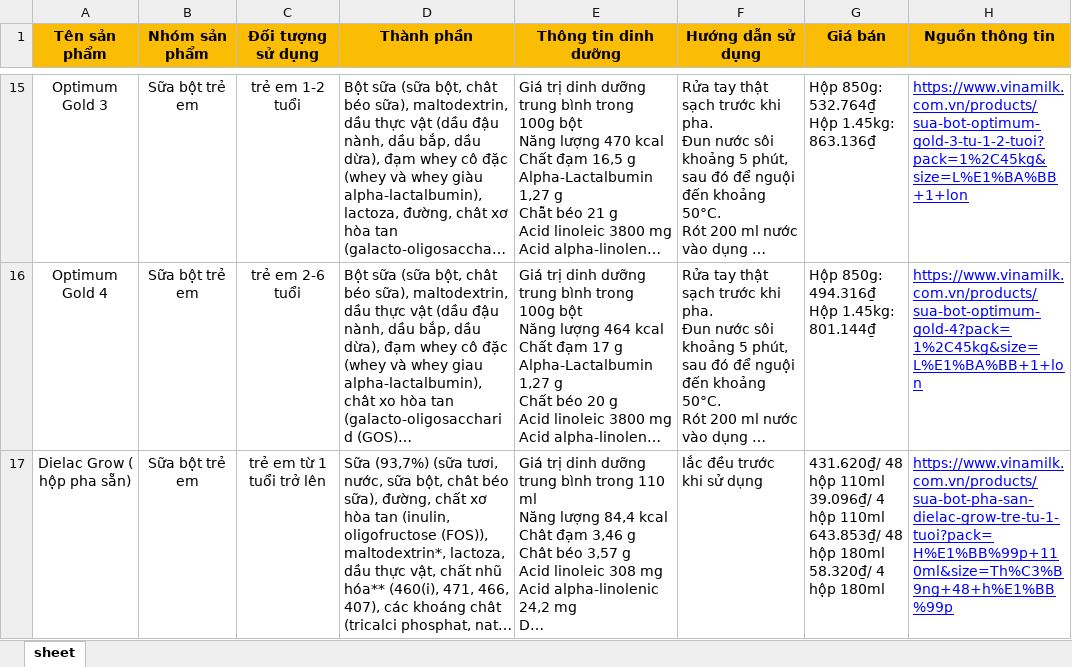
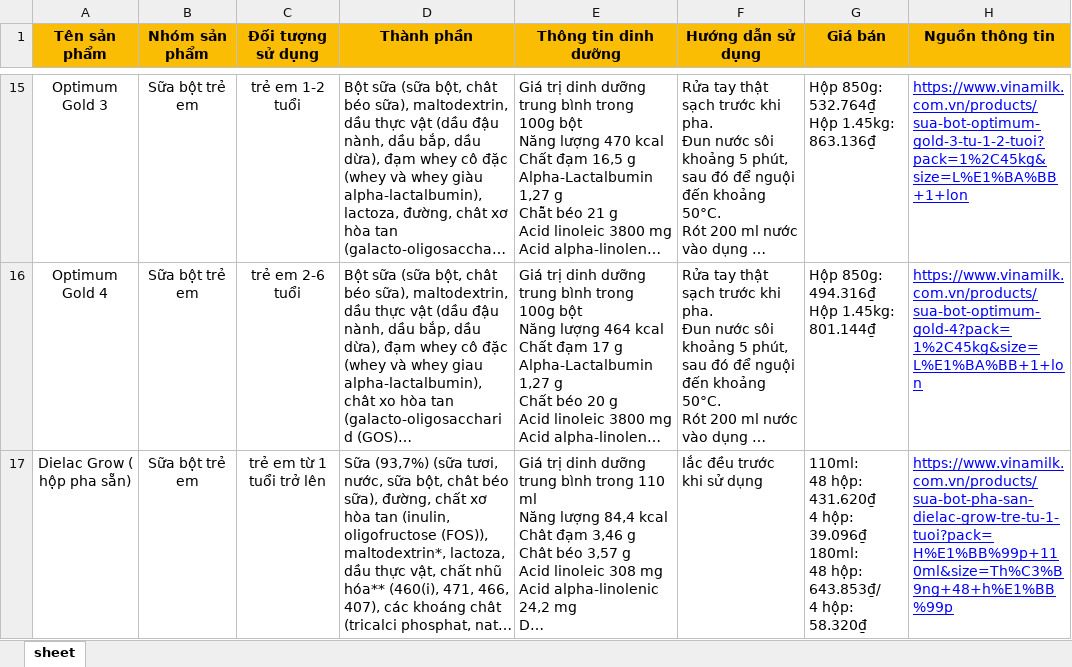
Before and after one commit to thuuyendo05-create/vinamilk-ai-chatbot, an Excel workbook: VINAMILK.xlsx, sheet sheet, drawn as a sheet; only a part is shown, gaps mark what is left out; long unchanged cells end in …; values as stored, in another font and other column widths than the file's, no borders; charts and pictures not drawn; ↵ is a line break in a cell; the diff covers the shown part only; the diff names each change by its address in the sheet, - before the commit and + after, or states it on an @@ line.

Commit message:
Add files via upload

```diff
--- a/VINAMILK.xlsx (sheet sheet)
+++ b/VINAMILK.xlsx (sheet sheet)
-G17 (Giá bán): 431.620₫/ 48 hộp 110ml ↵ 39.096₫/ 4 hộp 110ml ↵ 643.853₫/ 48 hộp 180ml ↵ 58.320₫/ 4 hộp 180ml
+G17 (Giá bán): 110ml: ↵ 48 hộp: 431.620₫ ↵ 4 hộp: 39.096₫ ↵ 180ml: ↵ 48 hộp: 643.853₫/ ↵ 4 hộp: 58.320₫
```
Also changed, not shown: 3 edited cells elsewhere in this sheet.
